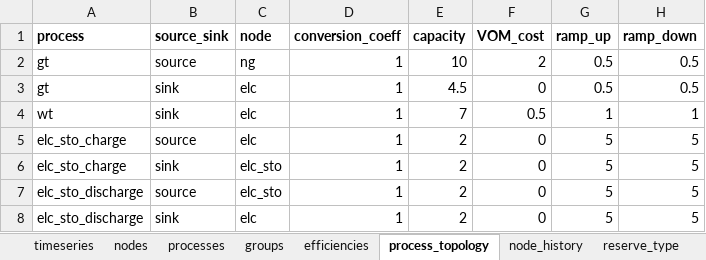
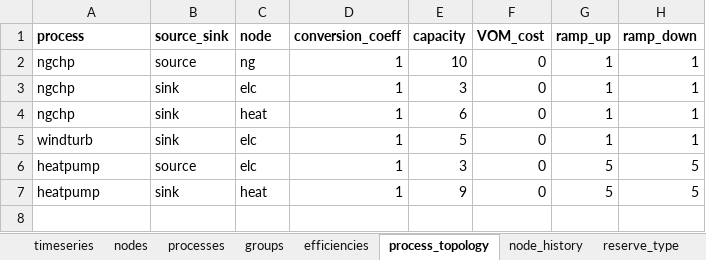
Before and after one commit to predicer-tools/Predicer, an Excel workbook: input_data/example_model.xlsx, sheet process_topology, drawn as a sheet; values as stored, in another font and other column widths than the file's, no borders; removed rows and columns are numbered as before the commit, all else as after; the diff names each change by its address in the sheet, - before the commit and + after, or states it on an @@ line.

```diff
--- a/input_data/example_model.xlsx (sheet process_topology)
+++ b/input_data/example_model.xlsx (sheet process_topology)
-A2:A3 (process): gt
+A2:A3 (process): ngchp
-F2 (VOM_cost): 2
+F2 (VOM_cost): 0
-G2:G3 (ramp_up): 0.5
+G2:G3 (ramp_up): 1
-H2:H3 (ramp_down): 0.5
+H2:H3 (ramp_down): 1
-E3 (capacity): 4.5
+E3 (capacity): 3
+row 4: ngchp | sink | heat | 1 | 6 | 0 | 1 | 1
-A5 (process): wt
+A5 (process): windturb
-E5 (capacity): 7
+E5 (capacity): 5
-F5 (VOM_cost): 0.5
+F5 (VOM_cost): 0
-A6:A7 (process): elc_sto_charge
+A6:A7 (process): heatpump
-E6 (capacity): 2
+E6 (capacity): 3
-C7 (node): elc_sto
+C7 (node): heat
-E7 (capacity): 2
+E7 (capacity): 9
-row 7: elc_sto_discharge | source | elc_sto | 1 | 2 | 0 | 5 | 5
-row 8: elc_sto_discharge | sink | elc | 1 | 2 | 0 | 5 | 5
```
Also changed, not shown: sheet market_prices, sheet gen_constraint, sheet balance_prices, sheet price, sheet nodes, sheet inflow, 7 more sheets, other sheet tabs, charts or pictures, input_data/input_data.xlsx.
